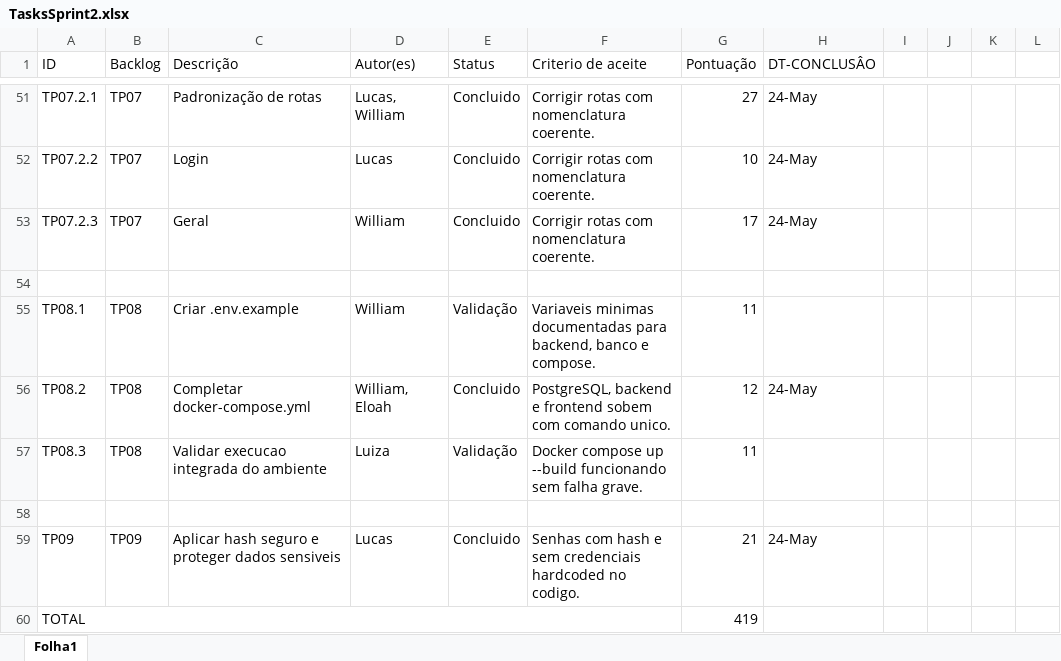
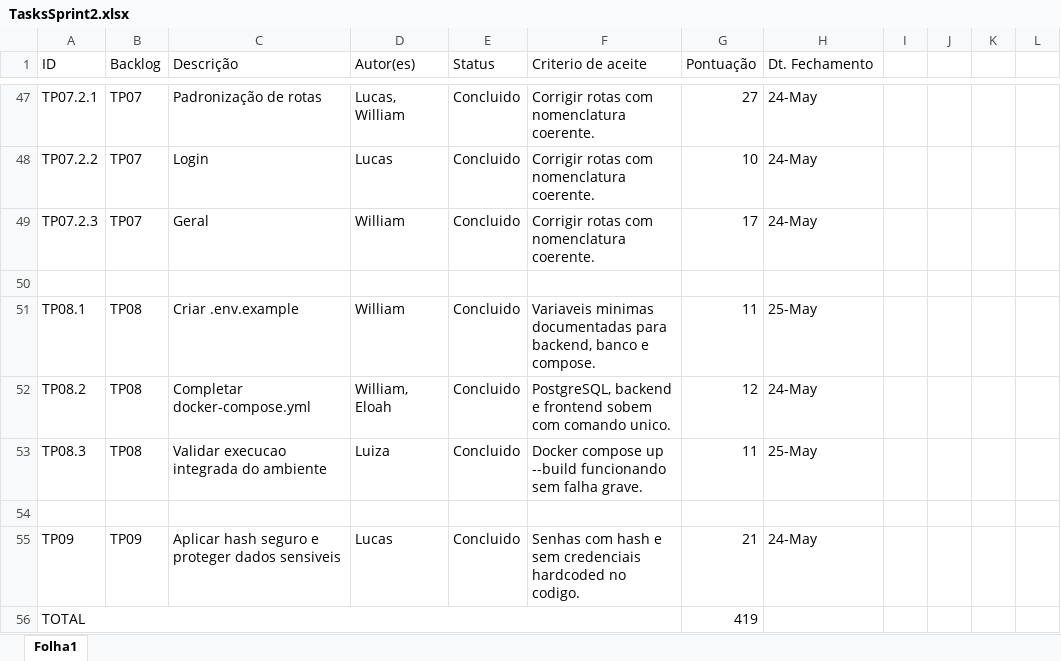
Before and after one commit to arianaferresan/Autoatendimento_Academico, an Excel workbook: DOCS/sprints/sprint-02/TasksSprint2.xlsx, sheet Folha1, drawn as a sheet; only a part is shown, gaps mark what is left out; values as stored, in another font and other column widths than the file's, no cell formats; charts and pictures not drawn; addresses are those after the commit; the diff covers the shown part only; the diff names each change by its address in the sheet, - before the commit and + after, or states it on an @@ line.

```diff
--- a/DOCS/sprints/sprint-02/TasksSprint2.xlsx (sheet Folha1)
+++ b/DOCS/sprints/sprint-02/TasksSprint2.xlsx (sheet Folha1)
-H1: DT-CONCLUSÂO
+H1: Dt. Fechamento
-E51 (Status): Validação
+E51 (Status): Concluido
-H51 (Dt. Fechamento): (empty)
+H51 (Dt. Fechamento): 25-May
-E53 (Status): Validação
+E53 (Status): Concluido
-H53 (Dt. Fechamento): (empty)
+H53 (Dt. Fechamento): 25-May
```
Also changed, not shown: 5 added rows, 9 removed rows and 72 edited cells elsewhere in this sheet, cell formats, formulas that keep their value, charts or pictures, 4 other files.
